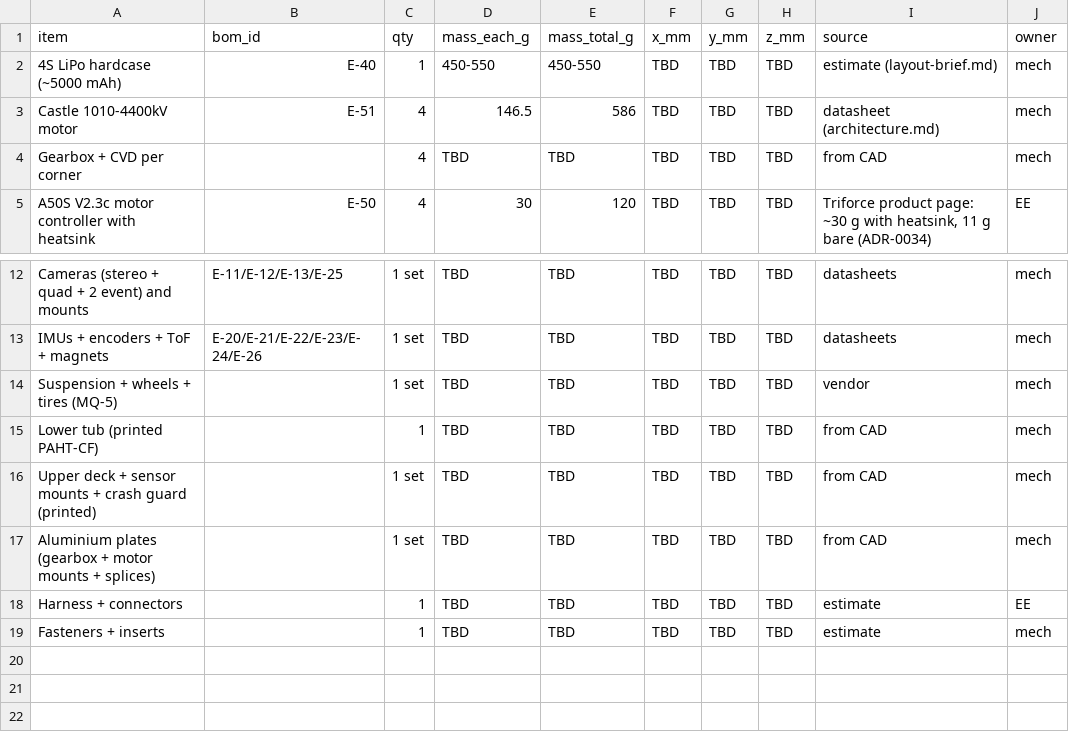
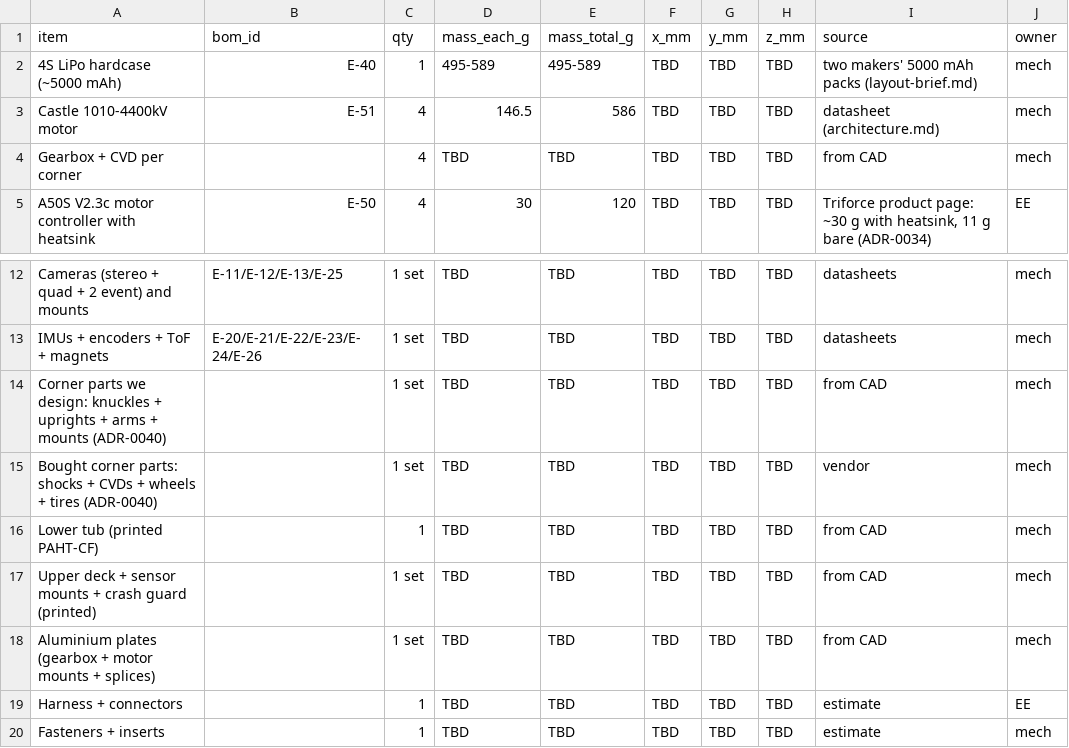
Before and after one commit to Autonomous-Robotics-Carleton/arc-monorepo, a CSV file: systems/budgets/mass.csv, drawn as a sheet; only a part is shown, gaps mark what is left out.

Commit message:
docs(systems): gearing and power for 100 mm wheels at 4-5 kg (RSK-21)
The speed table in architecture.md is redone for the 100 mm tyre:
16/64 (18:1) reaches ~10.9 m/s at the controllers' eRPM cap. The
mass-dependent figures (current per corner, peak current, e-stop
energy) live in power-scenarios.md only, on a stated 4-5 kg guess;
the BOMs, the ICD and the EE hand-off point there instead of copying
the numbers.

```diff
--- a/systems/budgets/mass.csv
+++ b/systems/budgets/mass.csv
@@ -1,3 +1,3 @@
 item,bom_id,qty,mass_each_g,mass_total_g,x_mm,y_mm,z_mm,source,owner
-4S LiPo hardcase (~5000 mAh),E-40,1,450-550,450-550,TBD,TBD,TBD,estimate (layout-brief.md),mech
+4S LiPo hardcase (~5000 mAh),E-40,1,495-589,495-589,TBD,TBD,TBD,"two makers' 5000 mAh packs (layout-brief.md)",mech
 Castle 1010-4400kV motor,E-51,4,146.5,586,TBD,TBD,TBD,datasheet (architecture.md),mech
@@ -13,3 +13,4 @@ Cameras (stereo + quad + 2 event) and mounts,E-11/E-12/E-13/E-25,1 set,TBD,TBD,T
 IMUs + encoders + ToF + magnets,E-20/E-21/E-22/E-23/E-24/E-26,1 set,TBD,TBD,TBD,TBD,TBD,datasheets,mech
-Suspension + wheels + tires (MQ-5),,1 set,TBD,TBD,TBD,TBD,TBD,vendor,mech
+Corner parts we design: knuckles + uprights + arms + mounts (ADR-0040),,1 set,TBD,TBD,TBD,TBD,TBD,from CAD,mech
+Bought corner parts: shocks + CVDs + wheels + tires (ADR-0040),,1 set,TBD,TBD,TBD,TBD,TBD,vendor,mech
 Lower tub (printed PAHT-CF),,1,TBD,TBD,TBD,TBD,TBD,from CAD,mech
```
Also changed, not shown: systems/budgets/power.csv, 7 other files.
